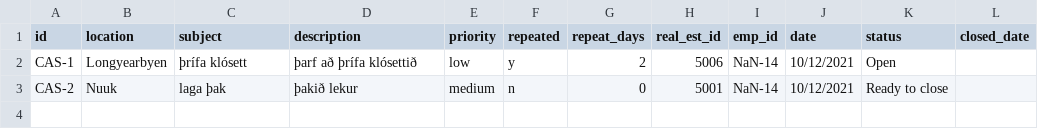
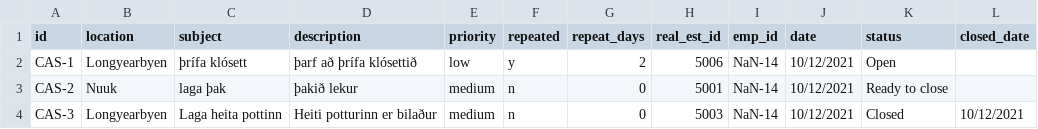
Before and after one commit to magnushj93hr/Verklegt_namskeid_1, a CSV file: Verklegt 1/NanAir/csv_files/Case.csv, drawn as a sheet.

```diff
--- a/Verklegt 1/NanAir/csv_files/Case.csv
+++ b/Verklegt 1/NanAir/csv_files/Case.csv
@@ -3 +3,2 @@ CAS-1,Longyearbyen,þrífa klósett,þarf að þrífa klósettið,low,y,2,5006,N
 CAS-2,Nuuk,laga þak,þakið lekur,medium,n,0,5001,NaN-14,10/12/2021,Ready to close,
+CAS-3,Longyearbyen,Laga heita pottinn,Heiti potturinn er bilaður,medium,n,0,5003,NaN-14,10/12/2021,Closed,10/12/2021
```
Also changed, not shown: 6 other files.
